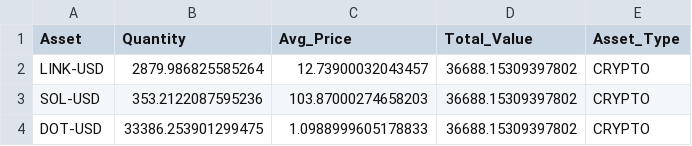
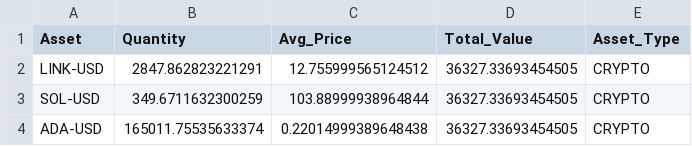
Before and after one commit to flashmanrunning-lang/my-quant-bot, a CSV file: portfolio_ledger.csv, drawn as a sheet.

```diff
--- a/portfolio_ledger.csv
+++ b/portfolio_ledger.csv
@@ -1,4 +1,4 @@
 Asset,Quantity,Avg_Price,Total_Value,Asset_Type
-LINK-USD,2879.986825585264,12.73900032043457,36688.15309397802,CRYPTO
-SOL-USD,353.2122087595236,103.87000274658203,36688.15309397802,CRYPTO
-DOT-USD,33386.253901299475,1.0988999605178833,36688.15309397802,CRYPTO
+LINK-USD,2847.862823221291,12.755999565124512,36327.33693454505,CRYPTO
+SOL-USD,349.6711632300259,103.88999938964844,36327.33693454505,CRYPTO
+ADA-USD,165011.75535633374,0.22014999389648438,36327.33693454505,CRYPTO
```
Also changed, not shown: alpha_performance.csv, 1 other file.
